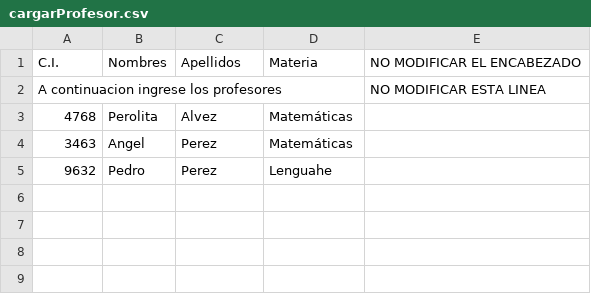
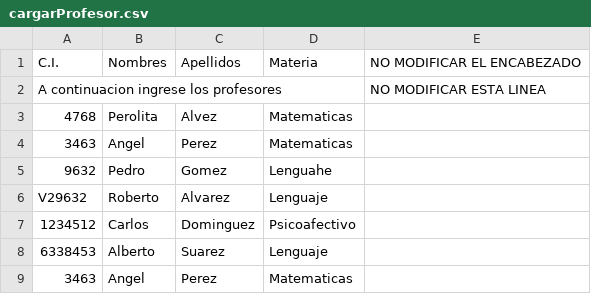
Before and after one commit to S4W/SisPIO, a CSV file: cargarProfesor.csv, drawn as a sheet; the diff names each change by its address in the sheet, - before the commit and + after, or states it on an @@ line.

```diff
--- a/cargarProfesor.csv
+++ b/cargarProfesor.csv
-D3:D4: Matemáticas
+D3:D4: Matematicas
-C5: Perez
+C5: Gomez
+row 6: V29632 | Roberto | Alvarez | Lenguaje
+row 7: 1234512 | Carlos | Dominguez | Psicoafectivo
+row 8: 6338453 | Alberto | Suarez | Lenguaje
+row 9: 3463 | Angel | Perez | Matematicas
```
Also changed, not shown: cargaLiceos.csv, cargarEstudiantes.csv, 31 other files.
